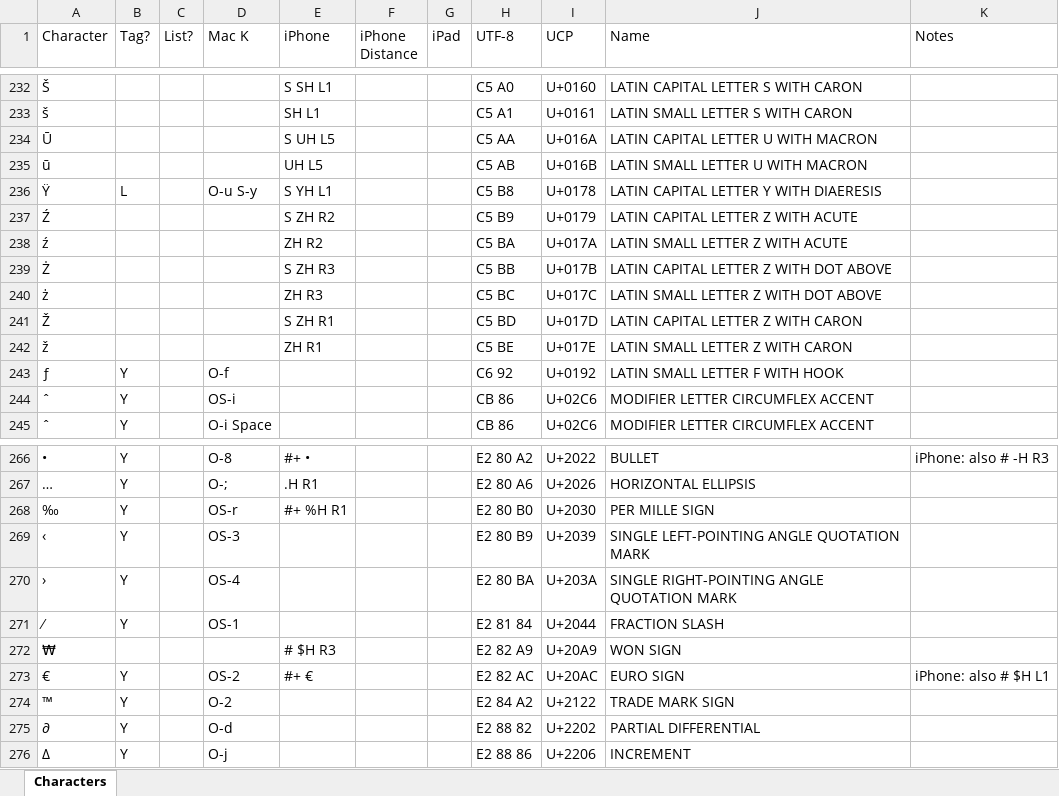
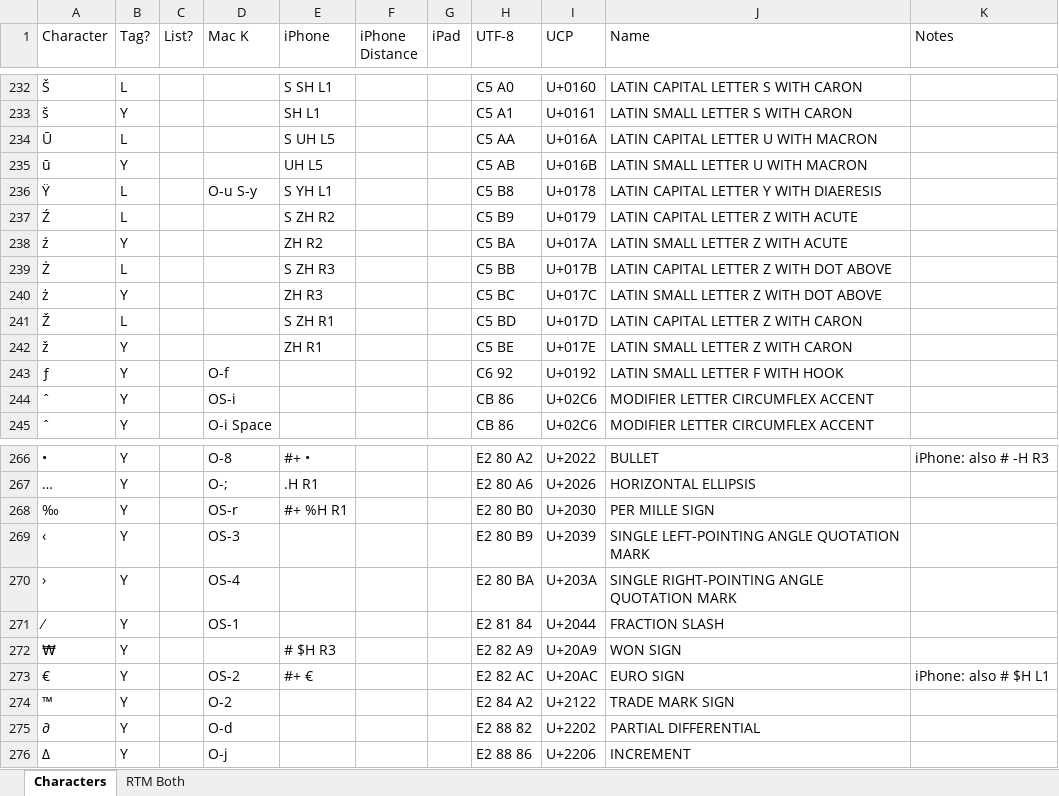
Before and after one commit to emalm/remember-the-milk-tag-cloud-restructurer, an Excel workbook: notes/char-table.xlsx, sheet Characters, drawn as a sheet; only a part is shown, gaps mark what is left out; values as stored, in another font and other column widths than the file's, no borders; the diff covers the shown part only; the diff names each change by its address in the sheet, - before the commit and + after, or states it on an @@ line.

Commit message:
More updates to character tables, analysis.

```diff
--- a/notes/char-table.xlsx (sheet Characters)
+++ b/notes/char-table.xlsx (sheet Characters)
+sheet tab: RTM Both
-B232 (Tag?): (empty)
+B232 (Tag?): L
-B233 (Tag?): (empty)
+B233 (Tag?): Y
-B234 (Tag?): (empty)
+B234 (Tag?): L
-B235 (Tag?): (empty)
+B235 (Tag?): Y
-B237 (Tag?): (empty)
+B237 (Tag?): L
-B238 (Tag?): (empty)
+B238 (Tag?): Y
-B239 (Tag?): (empty)
+B239 (Tag?): L
-B240 (Tag?): (empty)
+B240 (Tag?): Y
-B241 (Tag?): (empty)
+B241 (Tag?): L
-B242 (Tag?): (empty)
+B242 (Tag?): Y
-B272 (Tag?): (empty)
+B272 (Tag?): Y
```
Also changed, not shown: 24 edited cells elsewhere in this sheet, 3 other files.
